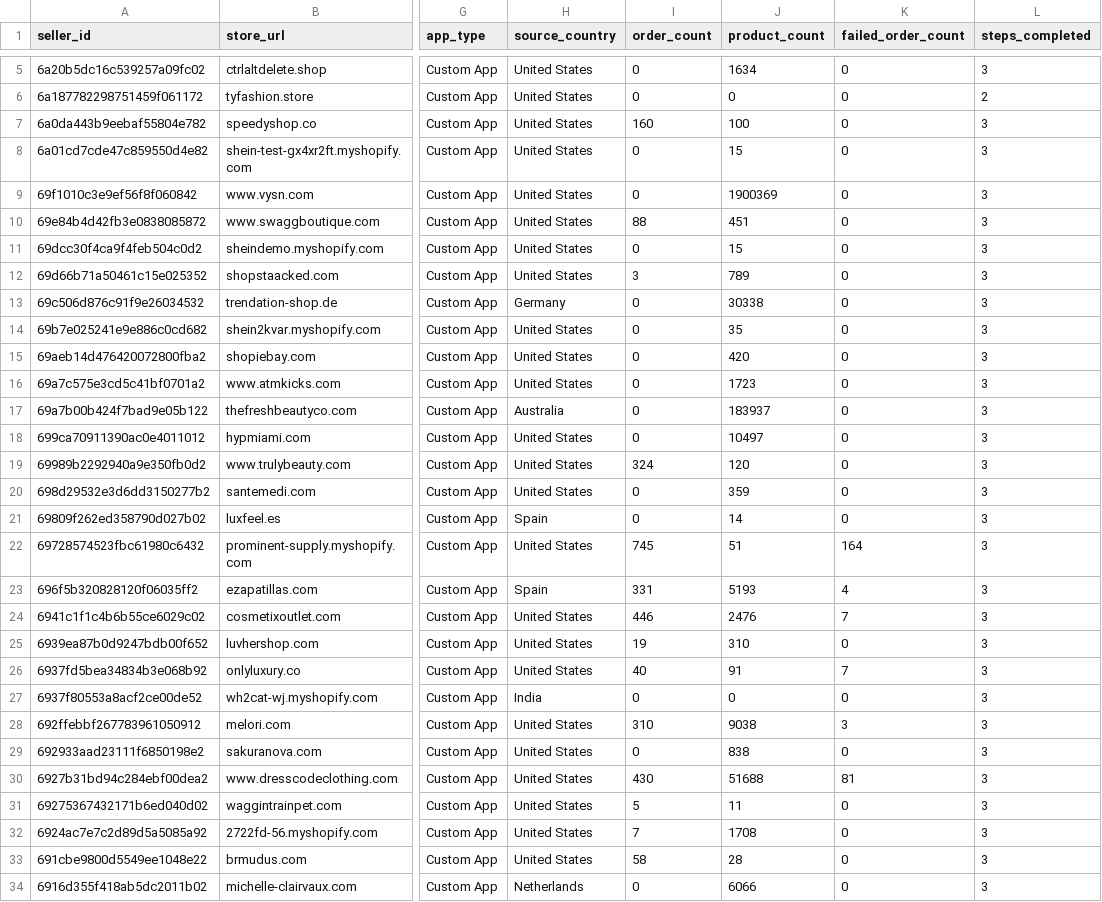
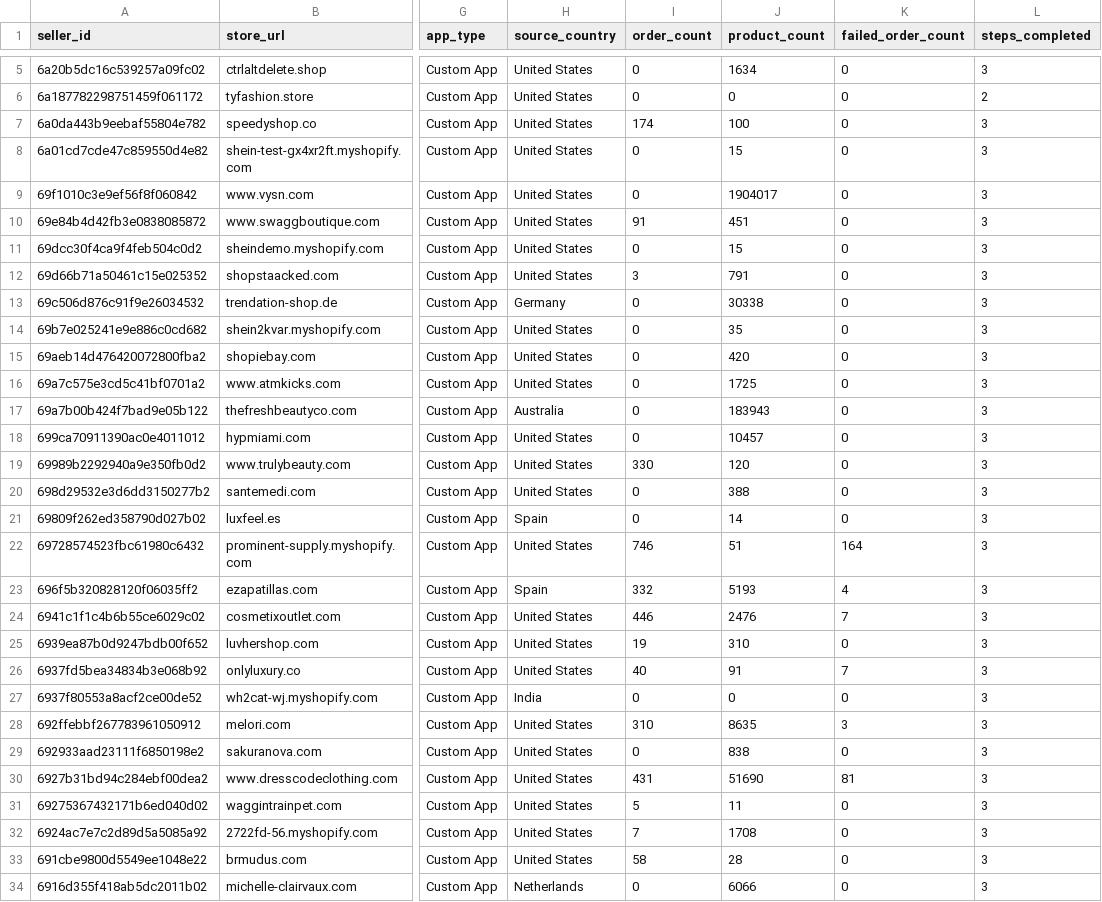
Before and after one commit to hsrivastava-ced/chap-seller-tracker, a CSV file: results/latest/shein.csv, drawn as a sheet; only a part is shown, gaps mark what is left out; the diff covers the shown part only; the diff names each change by its address in the sheet, - before the commit and + after, or states it on an @@ line.

```diff
--- a/results/latest/shein.csv
+++ b/results/latest/shein.csv
-I7 (order_count): 160
+I7 (order_count): 174
-J9 (product_count): 1900369
+J9 (product_count): 1904017
-I10 (order_count): 88
+I10 (order_count): 91
-J12 (product_count): 789
+J12 (product_count): 791
-J16 (product_count): 1723
+J16 (product_count): 1725
-J17 (product_count): 183937
+J17 (product_count): 183943
-J18 (product_count): 10497
+J18 (product_count): 10457
-I19 (order_count): 324
+I19 (order_count): 330
-J20 (product_count): 359
+J20 (product_count): 388
-I22 (order_count): 745
+I22 (order_count): 746
-I23 (order_count): 331
+I23 (order_count): 332
-J28 (product_count): 9038
+J28 (product_count): 8635
-I30 (order_count): 430
+I30 (order_count): 431
-J30 (product_count): 51688
+J30 (product_count): 51690
```
Also changed, not shown: 49 edited cells elsewhere in this file, results/latest/michael.csv, results/latest/shopify_gearexchange.csv, 19 other files.
